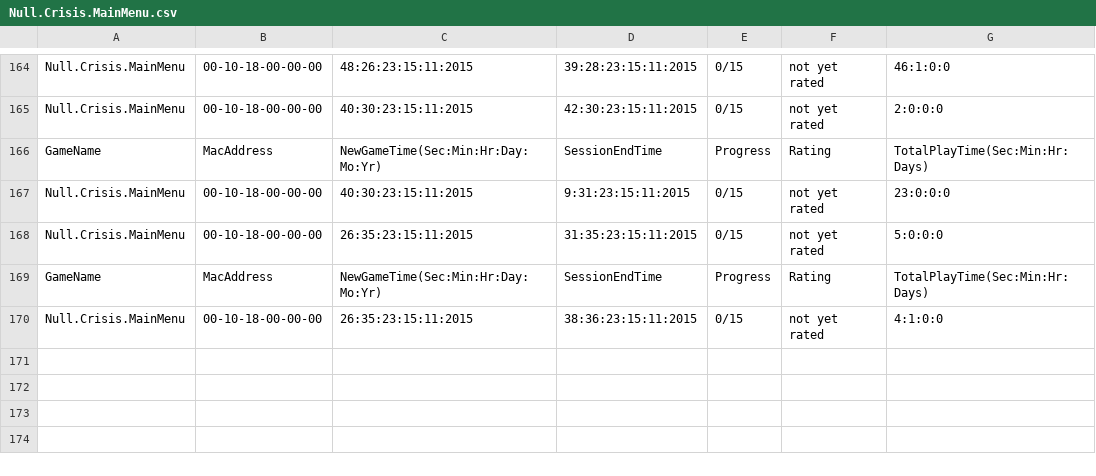
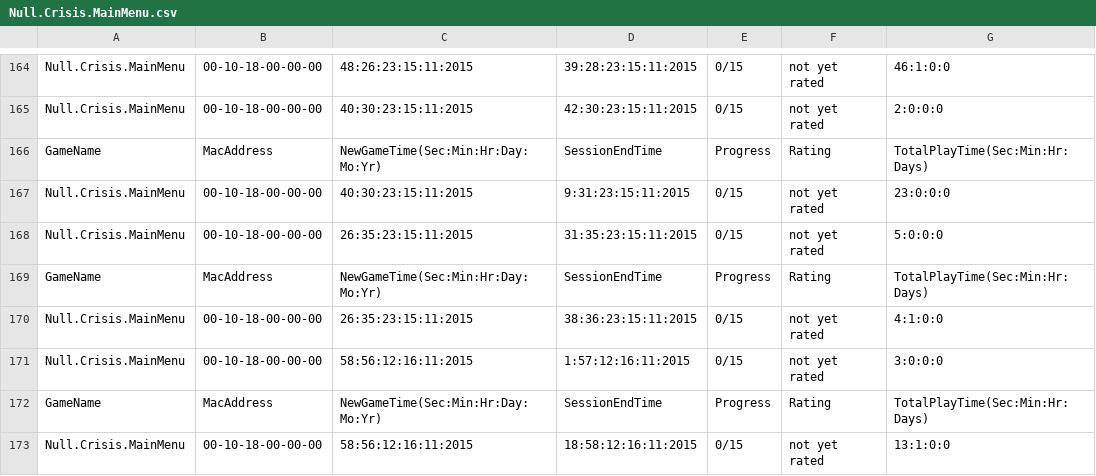
Before and after one commit to CSEliot/HistoricalEducationGame, a CSV file: Null.Crisis.MainMenu.csv, drawn as a sheet; only a part is shown, gaps mark what is left out.

```diff
--- a/Null.Crisis.MainMenu.csv
+++ b/Null.Crisis.MainMenu.csv
@@ -170 +170,4 @@ GameName,MacAddress,NewGameTime(Sec:Min:Hr:Day:Mo:Yr),SessionEndTime,Progress,Ra
 Null.Crisis.MainMenu,00-10-18-00-00-00,26:35:23:15:11:2015,38:36:23:15:11:2015,0/15,not yet rated,4:1:0:0
+Null.Crisis.MainMenu,00-10-18-00-00-00,58:56:12:16:11:2015,1:57:12:16:11:2015,0/15,not yet rated,3:0:0:0
+GameName,MacAddress,NewGameTime(Sec:Min:Hr:Day:Mo:Yr),SessionEndTime,Progress,Rating,TotalPlayTime(Sec:Min:Hr:Days)
+Null.Crisis.MainMenu,00-10-18-00-00-00,58:56:12:16:11:2015,18:58:12:16:11:2015,0/15,not yet rated,13:1:0:0
```
Also changed, not shown: 12 other files.
